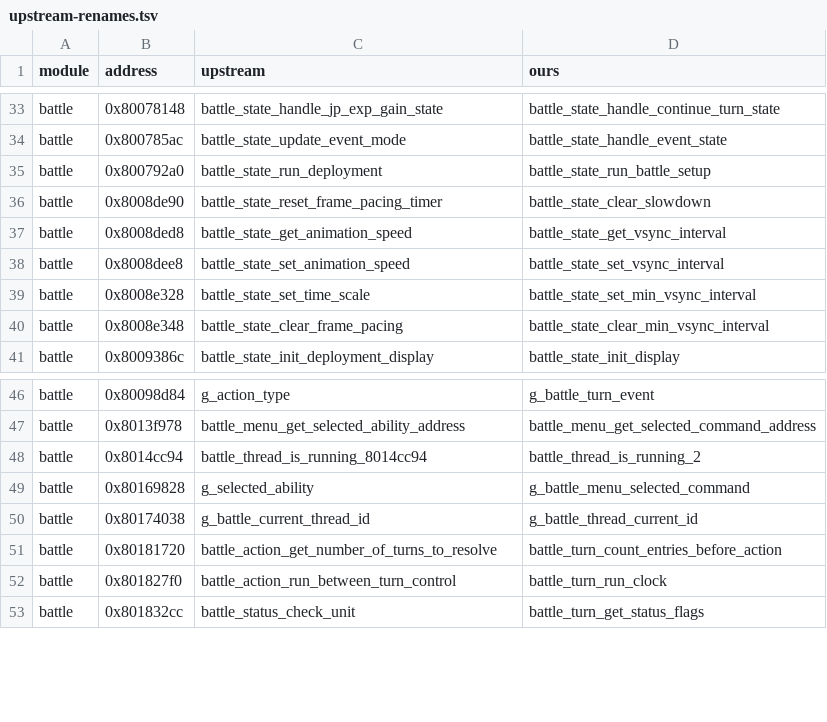
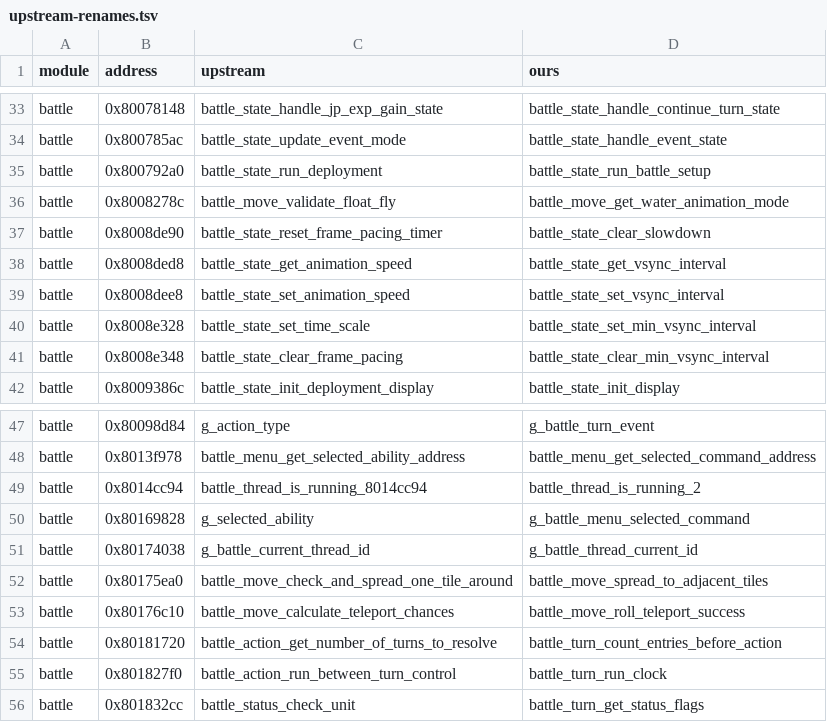
Before and after one commit to LuizORAS/fft_decomp-semantic, a TSV file: docs/upstream-renames.tsv, drawn as a sheet; only a part is shown, gaps mark what is left out.

```diff
--- a/docs/upstream-renames.tsv
+++ b/docs/upstream-renames.tsv
@@ -35,2 +35,3 @@ battle	0x800785ac	battle_state_update_event_mode	battle_state_handle_event_state
 battle	0x800792a0	battle_state_run_deployment	battle_state_run_battle_setup
+battle	0x8008278c	battle_move_validate_float_fly	battle_move_get_water_animation_mode
 battle	0x8008de90	battle_state_reset_frame_pacing_timer	battle_state_clear_slowdown
@@ -50,2 +51,4 @@ battle	0x80169828	g_selected_ability	g_battle_menu_selected_command
 battle	0x80174038	g_battle_current_thread_id	g_battle_thread_current_id
+battle	0x80175ea0	battle_move_check_and_spread_one_tile_around	battle_move_spread_to_adjacent_tiles
+battle	0x80176c10	battle_move_calculate_teleport_chances	battle_move_roll_teleport_success
 battle	0x80181720	battle_action_get_number_of_turns_to_resolve	battle_turn_count_entries_before_action
```
Also changed, not shown: 26 other files.
